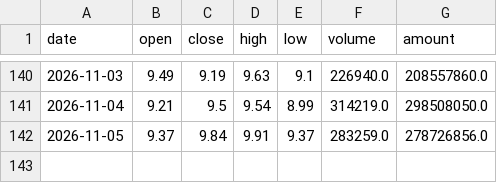
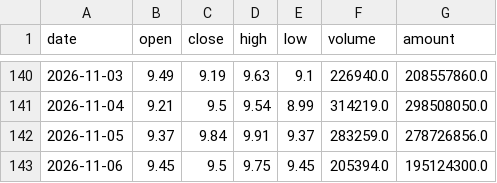
Before and after one commit to Dongjiaxiang02/stock-analyzer, a CSV file: docs/csv_archive/kline_002969_嘉美包装.csv, drawn as a sheet; only a part is shown, gaps mark what is left out; the diff names each change by its address in the sheet, - before the commit and + after, or states it on an @@ line.

```diff
--- a/docs/csv_archive/kline_002969_嘉美包装.csv
+++ b/docs/csv_archive/kline_002969_嘉美包装.csv
+row 143: 2026-11-06 | 9.45 | 9.5 | 9.75 | 9.45 | 205394.0 | 195124300.0
```
Also changed, not shown: docs/csv_archive/kline_01810_小米集团-W.csv, docs/csv_archive/kline_603486_科沃斯.csv, 7 other files.
